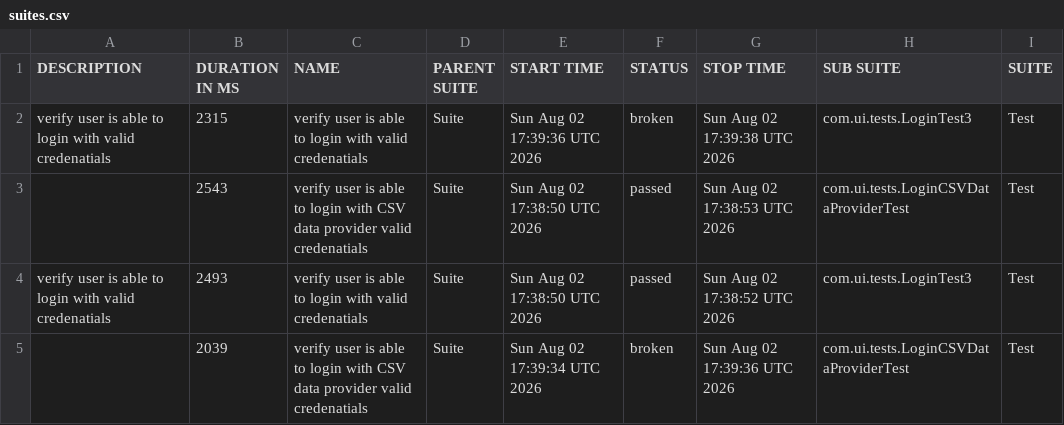
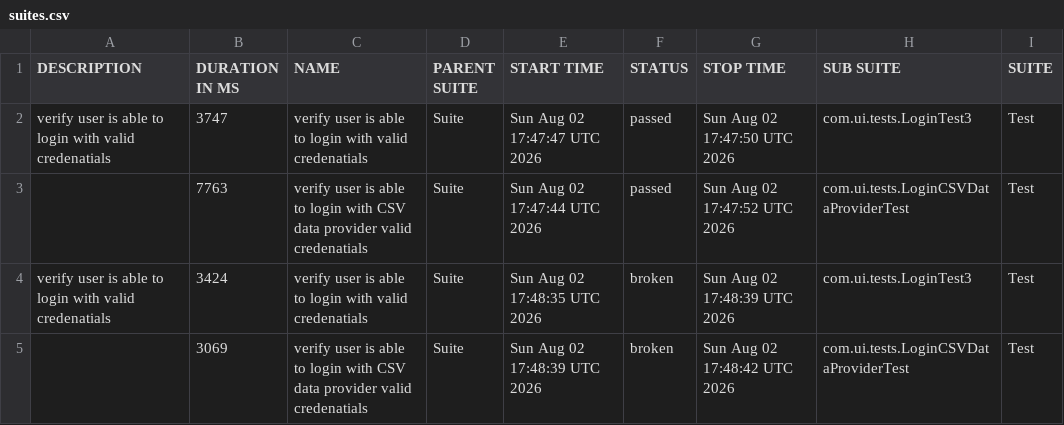
Before and after one commit to ramita123/Test-Automation-Framework, a CSV file: data/suites.csv, drawn as a sheet; only a part is shown; the diff names each change by its address in the sheet, - before the commit and + after, or states it on an @@ line.

```diff
--- a/data/suites.csv
+++ b/data/suites.csv
-B2 (DURATION IN MS): 2315
+B2 (DURATION IN MS): 3747
-E2 (START TIME): Sun Aug 02 17:39:36 UTC 2026
+E2 (START TIME): Sun Aug 02 17:47:47 UTC 2026
-F2 (STATUS): broken
+F2 (STATUS): passed
-G2 (STOP TIME): Sun Aug 02 17:39:38 UTC 2026
+G2 (STOP TIME): Sun Aug 02 17:47:50 UTC 2026
-B3 (DURATION IN MS): 2543
+B3 (DURATION IN MS): 7763
-E3 (START TIME): Sun Aug 02 17:38:50 UTC 2026
+E3 (START TIME): Sun Aug 02 17:47:44 UTC 2026
-G3 (STOP TIME): Sun Aug 02 17:38:53 UTC 2026
+G3 (STOP TIME): Sun Aug 02 17:47:52 UTC 2026
-B4 (DURATION IN MS): 2493
+B4 (DURATION IN MS): 3424
-E4 (START TIME): Sun Aug 02 17:38:50 UTC 2026
+E4 (START TIME): Sun Aug 02 17:48:35 UTC 2026
-F4 (STATUS): passed
+F4 (STATUS): broken
-G4 (STOP TIME): Sun Aug 02 17:38:52 UTC 2026
+G4 (STOP TIME): Sun Aug 02 17:48:39 UTC 2026
-B5 (DURATION IN MS): 2039
+B5 (DURATION IN MS): 3069
-E5 (START TIME): Sun Aug 02 17:39:34 UTC 2026
+E5 (START TIME): Sun Aug 02 17:48:39 UTC 2026
-G5 (STOP TIME): Sun Aug 02 17:39:36 UTC 2026
+G5 (STOP TIME): Sun Aug 02 17:48:42 UTC 2026
```
Also changed, not shown: 31 other files.
